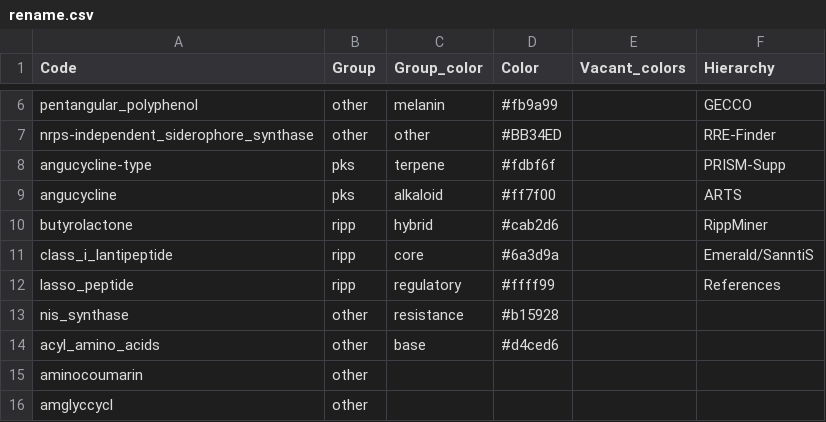
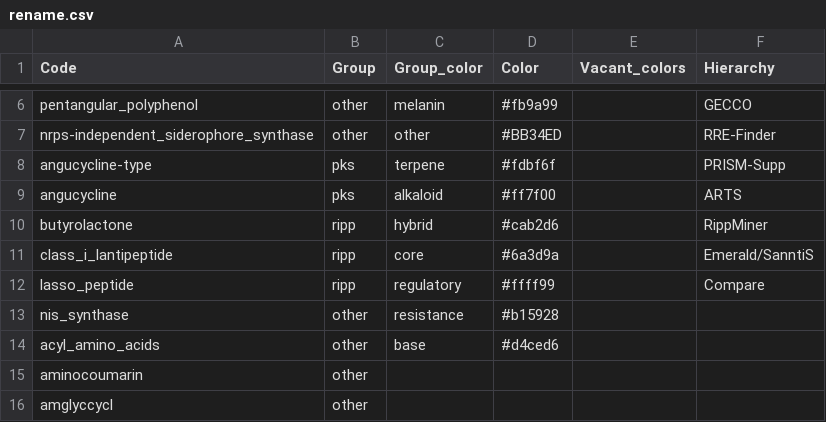
Before and after one commit to ostash-group/BGCViz, a CSV file: inst/extdata/rename.csv, drawn as a sheet; only a part is shown, gaps mark what is left out.

```diff
--- a/inst/extdata/rename.csv
+++ b/inst/extdata/rename.csv
@@ -11,3 +11,3 @@ butyrolactone,ripp,hybrid,#cab2d6,,RippMiner
 class_i_lantipeptide,ripp,core,#6a3d9a,,Emerald/SanntiS
-lasso_peptide,ripp,regulatory,#ffff99,,References
+lasso_peptide,ripp,regulatory,#ffff99,,Compare
 nis_synthase,other,resistance,#b15928,,
```
Also changed, not shown: data_all.csv, 23 other files.
